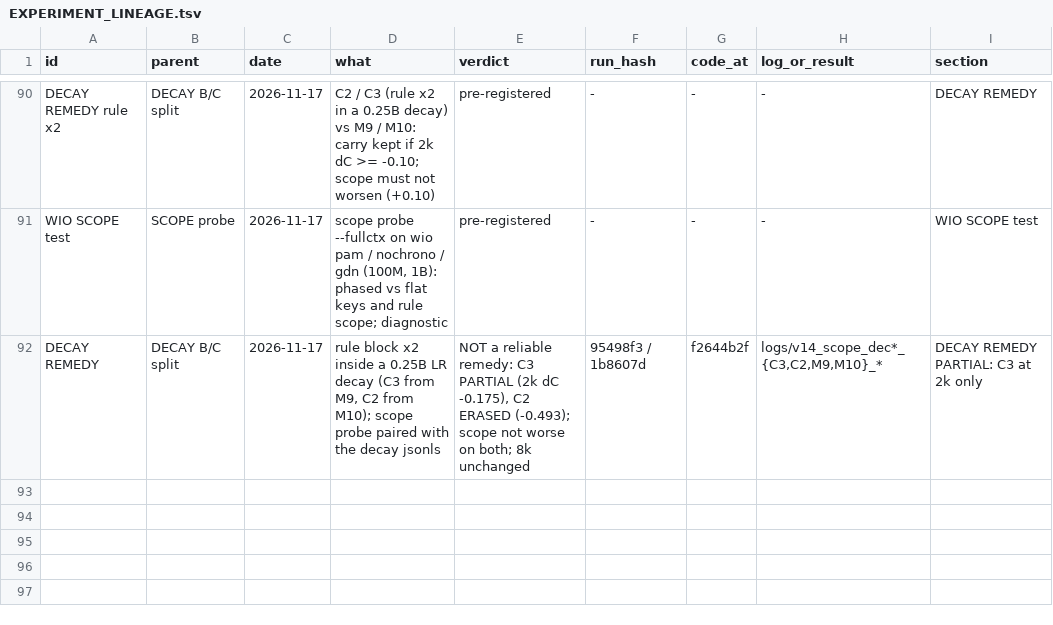
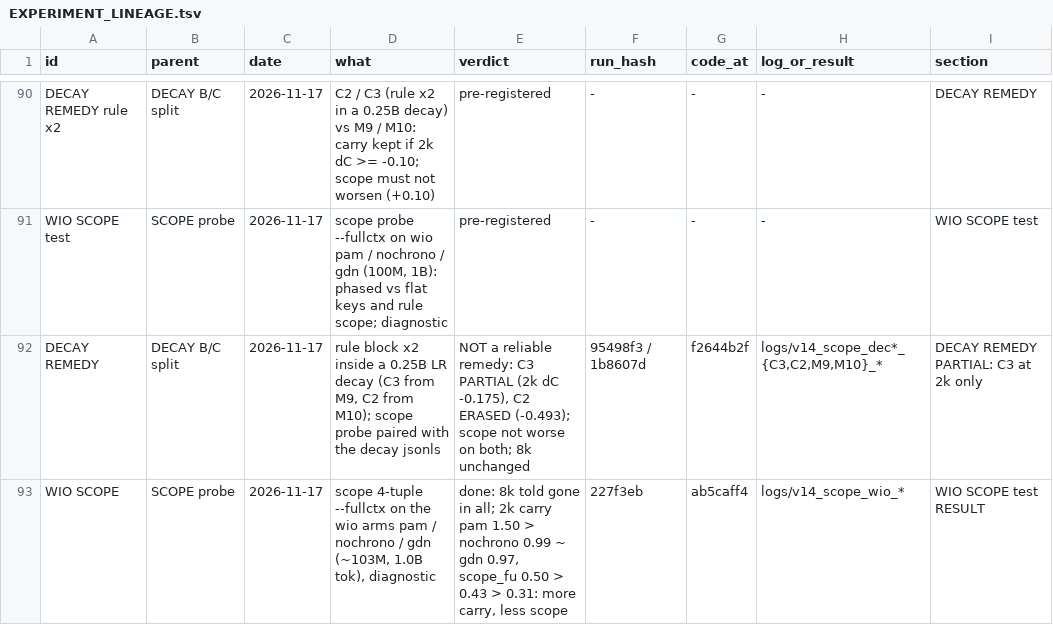
Before and after one commit to gowrav-vishwakarma/qllm2, a TSV file: v14/EXPERIMENT_LINEAGE.tsv, drawn as a sheet; only a part is shown, gaps mark what is left out; the diff names each change by its address in the sheet, - before the commit and + after, or states it on an @@ line.

Commit message:
v14 WIO SCOPE result (diagnostic): told rule gone at 8k in pam / nochrono / gdn; at 2k more carry = less scope (pam 1.50 / 0.50, nochrono 0.99 / 0.43, gdn 0.97 / 0.31) (docs + logs)
All readable (C 2k >= 0.10), 0 tracebacks. Lineage row + tree.

```diff
--- a/v14/EXPERIMENT_LINEAGE.tsv
+++ b/v14/EXPERIMENT_LINEAGE.tsv
+row 93: WIO SCOPE | SCOPE probe | 2026-11-17 | scope 4-tuple --fullctx on the wio arms pam / nochrono / gdn (~103M, 1.0B tok), diagnostic | done: 8k told gone in all; 2k carry pam 1.50 > nochrono 0.99 ~ gdn 0.97, scope_fu 0.50 > 0.43 > 0.31: more carry, less scope | 227f3eb | ab5caff4 | logs/v14_scope_wio_* | WIO SCOPE test RESULT
```
Also changed, not shown: 8 other files.
